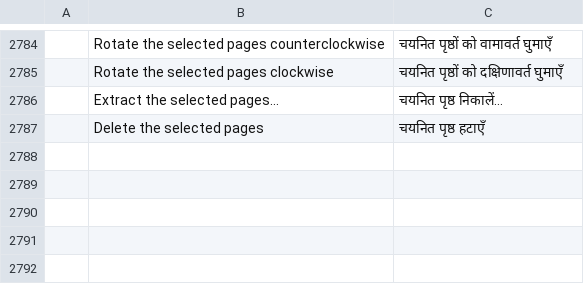
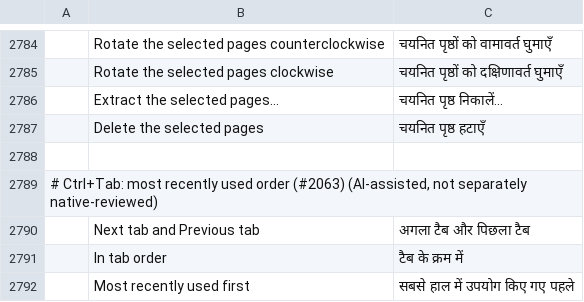
Before and after one commit to Lcoding15/pdfcraft, a TSV file: crates/ui-egui/src/i18n/hi.tsv, drawn as a sheet; only a part is shown, gaps mark what is left out; the diff names each change by its address in the sheet, - before the commit and + after, or states it on an @@ line.

```diff
--- a/crates/ui-egui/src/i18n/hi.tsv
+++ b/crates/ui-egui/src/i18n/hi.tsv
+row 2788: (empty)
+row 2789: # Ctrl+Tab: most recently used order (#2063) (AI-assisted, not separately native-reviewed)
+row 2790:  | Next tab and Previous tab | अगला टैब और पिछला टैब
+row 2791:  | In tab order | टैब के क्रम में
+row 2792:  | Most recently used first | सबसे हाल में उपयोग किए गए पहले
```
Also changed, not shown: crates/ui-egui/src/i18n/el.tsv, crates/ui-egui/src/i18n/lo.tsv, 31 other files.
